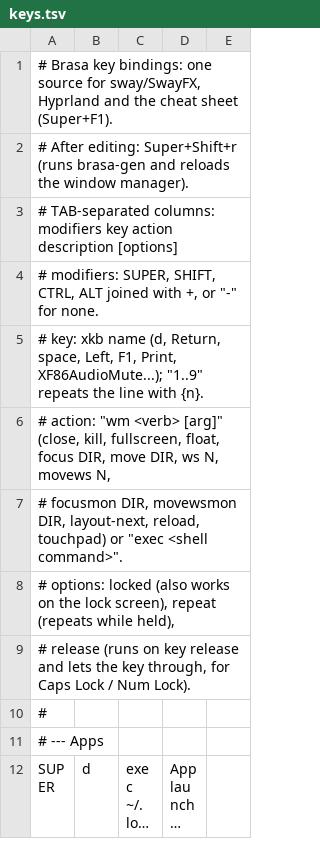
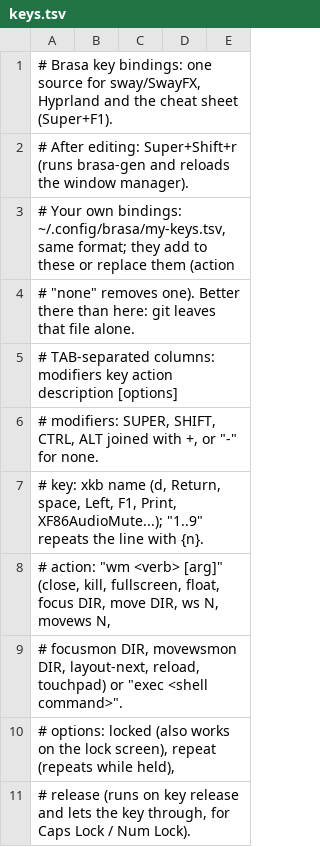
Before and after one commit to JulioGuillermo/Brasa, a TSV file: keys.tsv, drawn as a sheet; only a part is shown; the shorter side is filled out with more unchanged rows; long unchanged cells end in …; the diff names each change by its address in the sheet, - before the commit and + after, or states it on an @@ line.

Commit message:
Your own key bindings in my-keys.tsv, on top of Brasa's
Same format as keys.tsv, ignored by git. Each line adds a binding or
replaces Brasa's with the same keys; the action none removes one.
brasa-gen skips a wrong line and says which in a notification, and
the key bindings window lists them first, under Your own.

```diff
--- a/keys.tsv
+++ b/keys.tsv
+row 3: # Your own bindings: ~/.config/brasa/my-keys.tsv, same format; they add to these or replace them (action
+row 4: # "none" removes one). Better there than here: git leaves that file alone.
```
Also changed, not shown: 6 other files.
